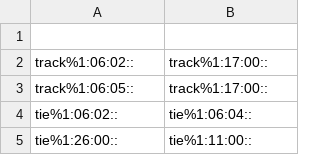
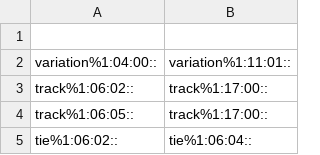
Before and after one commit to aalgirdas/wordnet_onto, a TSV file: synset_to_synset.tsv, drawn as a sheet; only a part is shown; the shorter side is filled out with more unchanged rows; the diff names each change by its address in the sheet, - before the commit and + after, or states it on an @@ line.

Commit message:
Update synset_to_synset.tsv

```diff
--- a/synset_to_synset.tsv
+++ b/synset_to_synset.tsv
+row 2: variation%1:04:00:: | variation%1:11:01::
```
